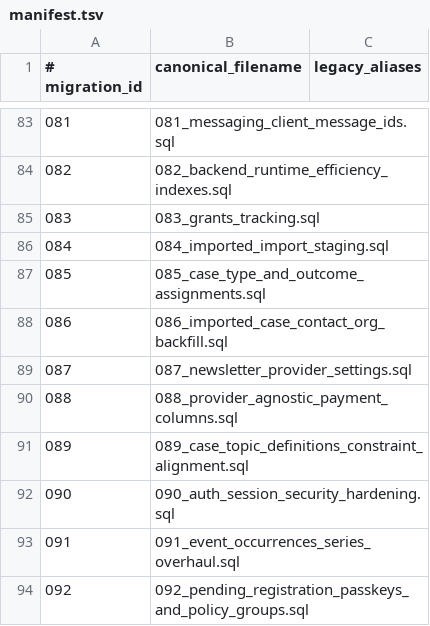
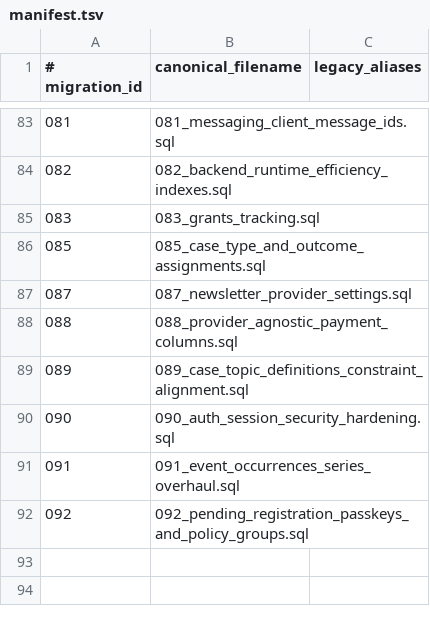
Before and after one commit to West-Cat-Strategy/nonprofit-manager, a TSV file: database/migrations/manifest.tsv, drawn as a sheet; only a part is shown, gaps mark what is left out; the diff names each change by its address in the sheet, - before the commit and + after, or states it on an @@ line.

```diff
--- a/database/migrations/manifest.tsv
+++ b/database/migrations/manifest.tsv
-row 86: 084 | 084_imported_import_staging.sql
-row 88: 086 | 086_imported_case_contact_org_backfill.sql
```
Also changed, not shown: 14 other files.
